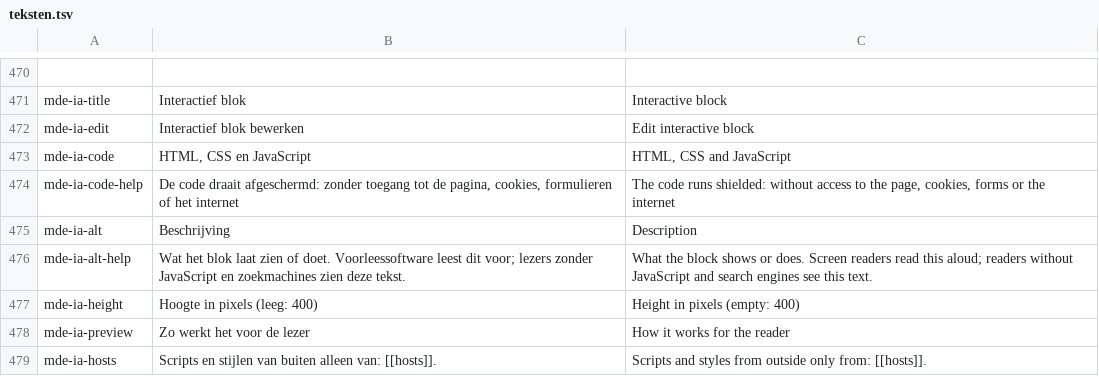
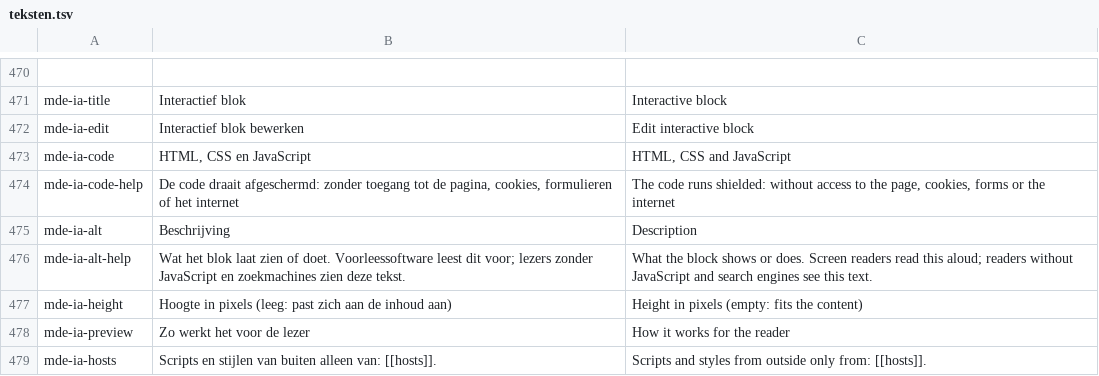
Before and after one commit to guidol-ive/hypha, a TSV file: tools/teksten.tsv, drawn as a sheet; only a part is shown, gaps mark what is left out.

```diff
--- a/tools/teksten.tsv
+++ b/tools/teksten.tsv
@@ -476,3 +476,3 @@ mde-ia-alt	Beschrijving	Description
 mde-ia-alt-help	Wat het blok laat zien of doet. Voorleessoftware leest dit voor; lezers zonder JavaScript en zoekmachines zien deze tekst.	What the block shows or does. Screen readers read this aloud; readers without JavaScript and search engines see this text.
-mde-ia-height	Hoogte in pixels (leeg: 400)	Height in pixels (empty: 400)
+mde-ia-height	Hoogte in pixels (leeg: past zich aan de inhoud aan)	Height in pixels (empty: fits the content)
 mde-ia-preview	Zo werkt het voor de lezer	How it works for the reader
```
Also changed, not shown: 12 other files.
